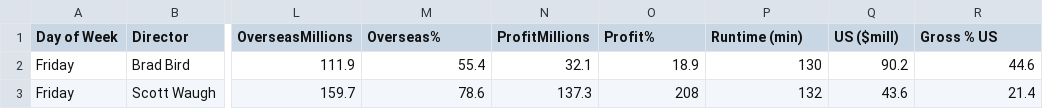
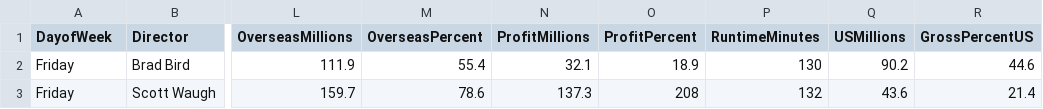
Before and after one commit to TylerTsang/R-Projects, a CSV file: Practice/Movie Analysis/Movie_Data.csv, drawn as a sheet; only a part is shown, gaps mark what is left out; the diff names each change by its address in the sheet, - before the commit and + after, or states it on an @@ line.

Commit message:
Update to Files
Updated R File to Domestic Gross for specific analysis, and changed syntax for Excel file update. Updated Excel file with column names that are more friendly for program syntax

```diff
--- a/Practice/Movie Analysis/Movie_Data.csv
+++ b/Practice/Movie Analysis/Movie_Data.csv
-A1: Day of Week
+A1: DayofWeek
-M1: Overseas%
+M1: OverseasPercent
-O1: Profit%
+O1: ProfitPercent
-P1: Runtime (min)
+P1: RuntimeMinutes
-Q1: US ($mill)
+Q1: USMillions
-R1: Gross % US
+R1: GrossPercentUS
```
Also changed, not shown: 1 other file.
